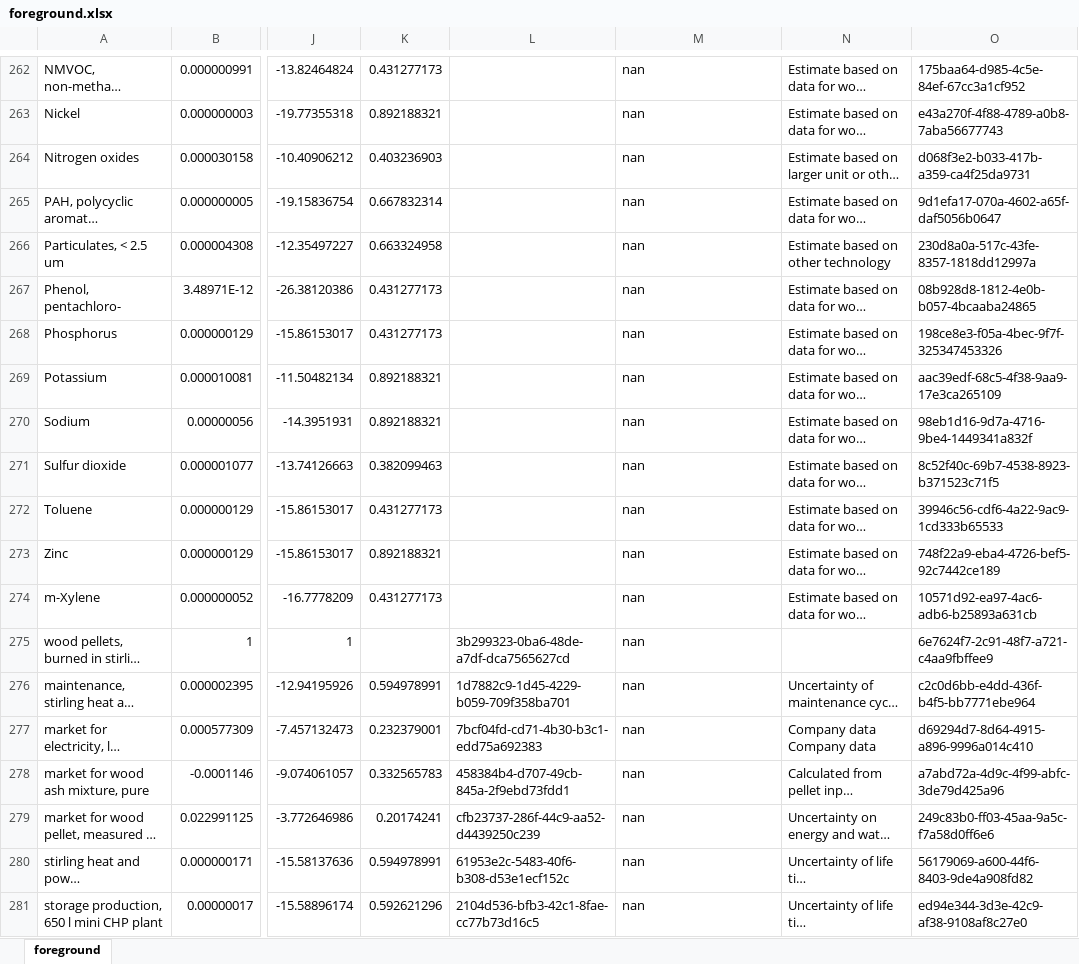
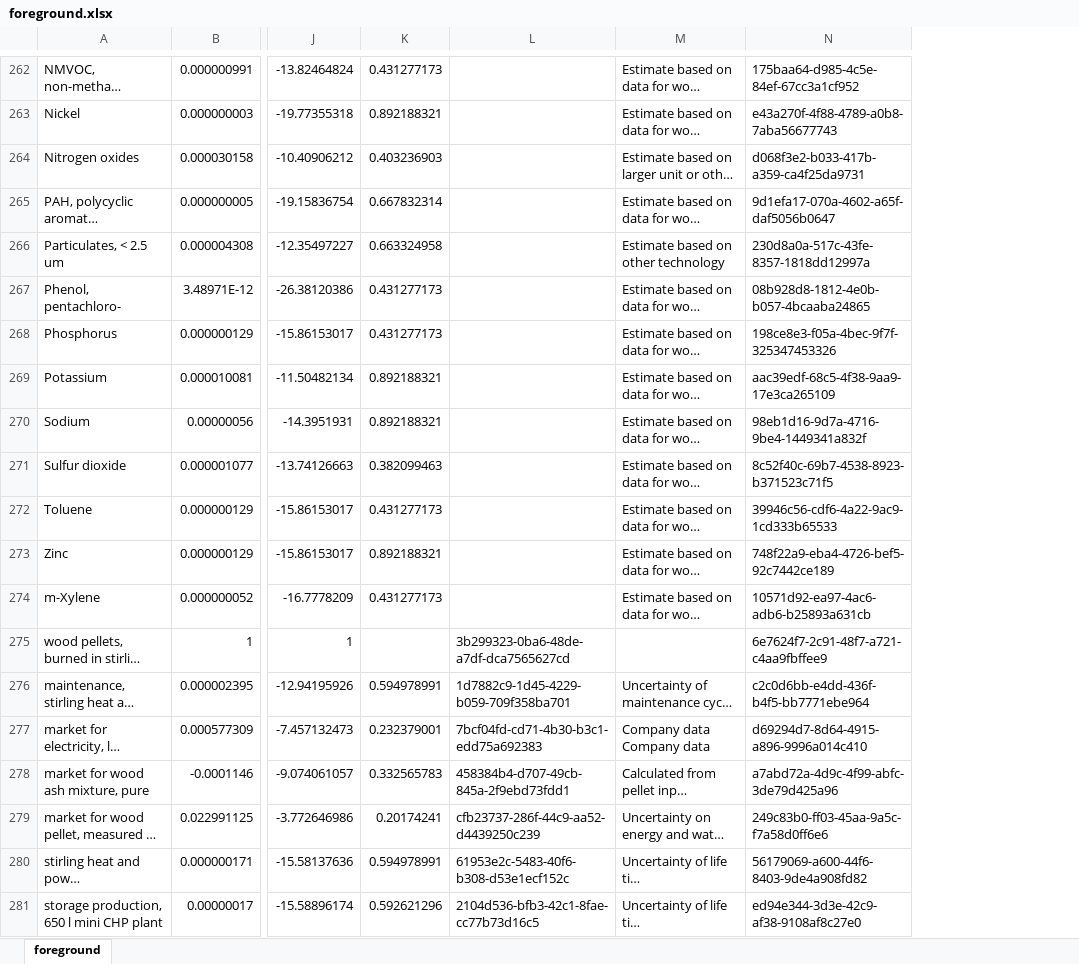
Before and after one commit to tyrael147/moeschpond, an Excel workbook: data/inputs/foreground.xlsx, sheet foreground, drawn as a sheet; only a part is shown, gaps mark what is left out; long unchanged cells end in …; values as stored, in another font and other column widths than the file's, no borders; removed rows and columns are numbered as before the commit, all else as after; the diff covers the shown part only; the diff names each change by its address in the sheet, - before the commit and + after, or states it on an @@ line.

Commit message:
remove clasifications column

```diff
--- a/data/inputs/foreground.xlsx (sheet foreground)
+++ b/data/inputs/foreground.xlsx (sheet foreground)
-column L, rows 275-281: 3b299323-0ba6-48de-a7df-dca7565627cd | 1d7882c9-1d45-4229-b059-709f358ba701 | 7bcf04fd-cd71-4b30-b3c1-edd75a692383 | 458384b4-d707-49cb-845a-2f9ebd73fdd1 | cfb23737-286f-44c9-aa52-d4439250c239 | 61953e2c-5483-40f6-b308-d53e1ecf152c | 2104d536-bfb3-42c1-8fae-cc77b73d16c5
-L262:L274: nan
+L262:L274: (empty)
-L275: nan
+L275: 3b299323-0ba6-48de-a7df-dca7565627cd
-L276: nan
+L276: 1d7882c9-1d45-4229-b059-709f358ba701
-L277: nan
+L277: 7bcf04fd-cd71-4b30-b3c1-edd75a692383
-L278: nan
+L278: 458384b4-d707-49cb-845a-2f9ebd73fdd1
-L279: nan
+L279: cfb23737-286f-44c9-aa52-d4439250c239
-L280: nan
+L280: 61953e2c-5483-40f6-b308-d53e1ecf152c
-L281: nan
+L281: 2104d536-bfb3-42c1-8fae-cc77b73d16c5
```
Also changed, not shown: 48 edited cells elsewhere in this sheet.
